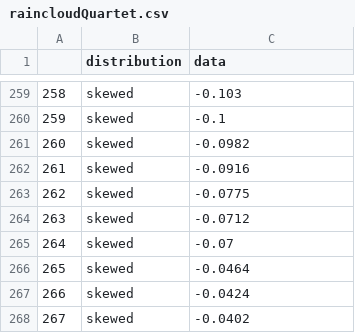
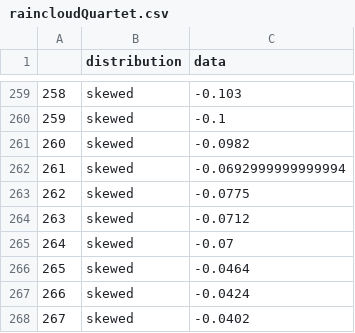
Before and after one commit to vincentott/raincloudQuartet, a CSV file: raincloudQuartet_R/quartetData/raincloudQuartet.csv, drawn as a sheet; only a part is shown, gaps mark what is left out.

```diff
--- a/raincloudQuartet_R/quartetData/raincloudQuartet.csv
+++ b/raincloudQuartet_R/quartetData/raincloudQuartet.csv
@@ -261,3 +261,3 @@
 "260","skewed",-0.0982
-"261","skewed",-0.0916
+"261","skewed",-0.0692999999999994
 "262","skewed",-0.0775
```
Also changed, not shown: raincloudQuartet_R/quartetData/skewedData.csv, 1 other file.
